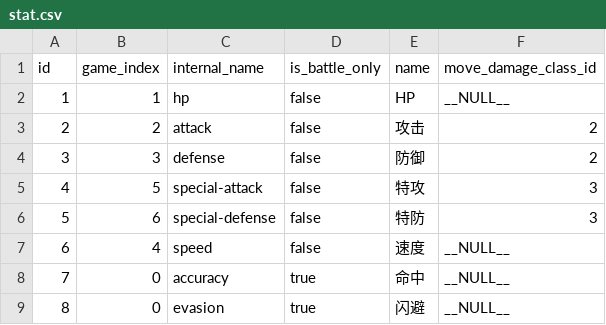
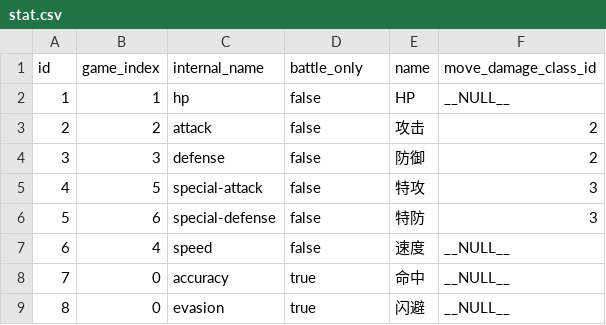
Before and after one commit to lishangbu/avalon, a CSV file: db/changelog/versions/0.0.1/data/stat.csv, drawn as a sheet.

```diff
--- a/db/changelog/versions/0.0.1/data/stat.csv
+++ b/db/changelog/versions/0.0.1/data/stat.csv
@@ -1,2 +1,2 @@
-id,game_index,internal_name,is_battle_only,name,move_damage_class_id
+id,game_index,internal_name,battle_only,name,move_damage_class_id
 1,1,hp,false,HP,__NULL__
```
Also changed, not shown: db/changelog/versions/0.0.1/data/pokemon_ability.csv, db/changelog/versions/0.0.1/data/pokemon_species.csv, 16 other files.
